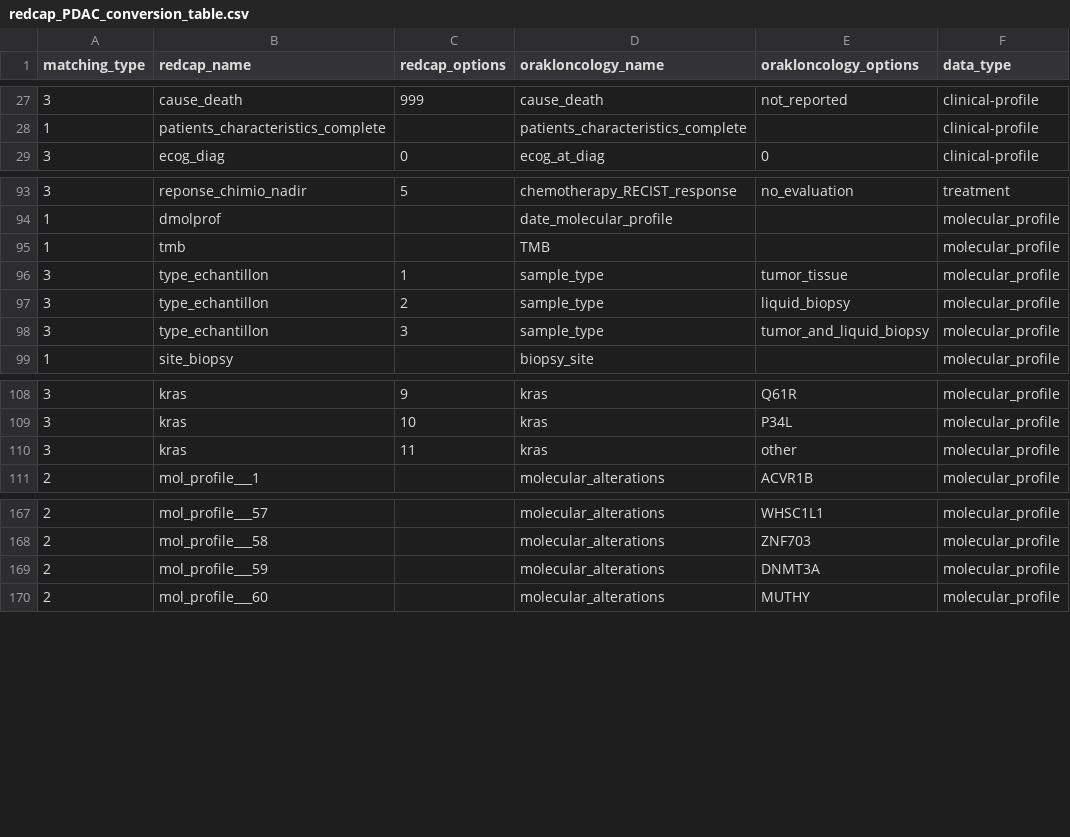
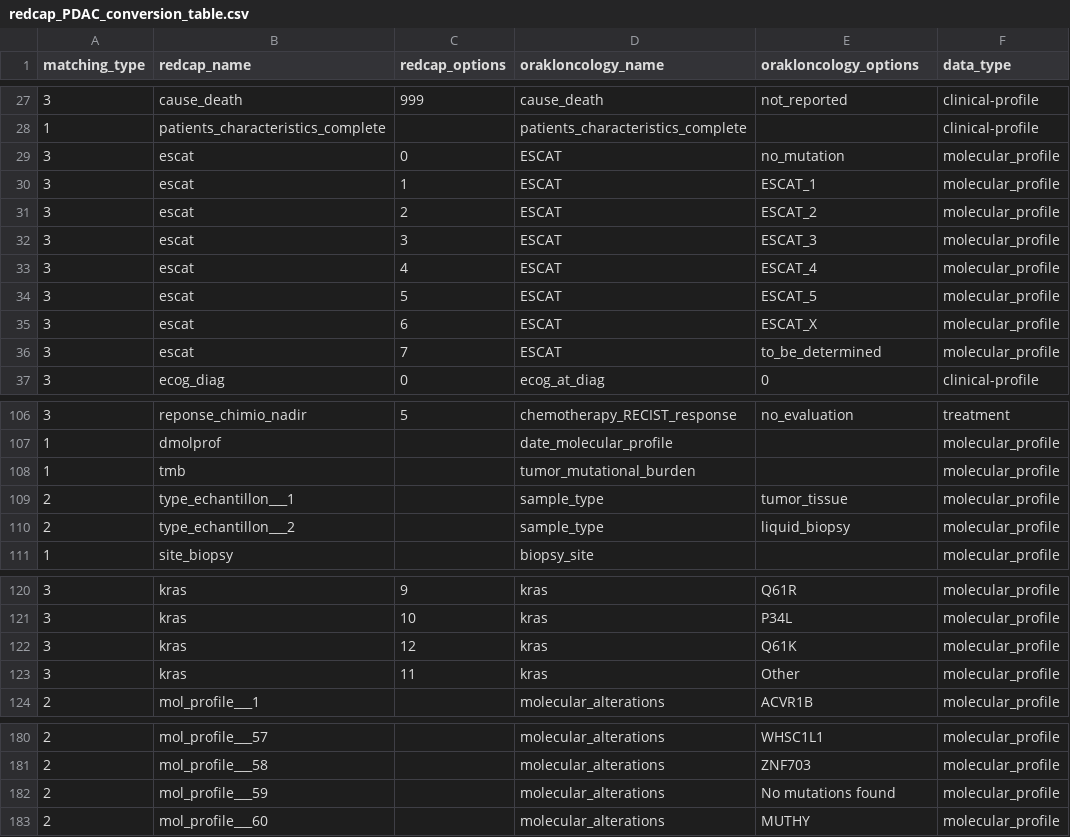
Before and after one commit to Orakl-Oncology-Dev/redcap-preprocessing, a CSV file: conversion_table/redcap_PDAC_conversion_table.csv, drawn as a sheet; only a part is shown, gaps mark what is left out; the diff covers the shown part only.

Commit message:
changed names columns REDCAP

```diff
--- a/conversion_table/redcap_PDAC_conversion_table.csv
+++ b/conversion_table/redcap_PDAC_conversion_table.csv
@@ -28,2 +28,10 @@ matching_type;redcap_name;redcap_options;orakloncology_name;orakloncology_option
 1;patients_characteristics_complete;;patients_characteristics_complete ;;clinical-profile
+3;escat;0;ESCAT;no_mutation;molecular_profile
+3;escat;1;ESCAT;ESCAT_1;molecular_profile
+3;escat;2;ESCAT;ESCAT_2;molecular_profile
+3;escat;3;ESCAT;ESCAT_3;molecular_profile
+3;escat;4;ESCAT;ESCAT_4;molecular_profile
+3;escat;5;ESCAT;ESCAT_5;molecular_profile
+3;escat;6;ESCAT;ESCAT_X;molecular_profile
+3;escat;7;ESCAT;to_be_determined;molecular_profile
 3;ecog_diag;0;ecog_at_diag ;0;clinical-profile
@@ -94,6 +107,5 @@ matching_type;redcap_name;redcap_options;orakloncology_name;orakloncology_option
 1;dmolprof;;date_molecular_profile;;molecular_profile
-1;tmb;;TMB;;molecular_profile
-3;type_echantillon;1;sample_type;tumor_tissue;molecular_profile
-3;type_echantillon;2;sample_type;liquid_biopsy;molecular_profile
-3;type_echantillon;3;sample_type;tumor_and_liquid_biopsy;molecular_profile
+1;tmb;;tumor_mutational_burden;;molecular_profile
+2;type_echantillon___1;;sample_type;tumor_tissue;molecular_profile
+2;type_echantillon___2;;sample_type;liquid_biopsy;molecular_profile
 1;site_biopsy ;;biopsy_site;;molecular_profile
@@ -110 +122,2 @@ matching_type;redcap_name;redcap_options;orakloncology_name;orakloncology_option
-3;kras;11;kras;other;molecular_profile
+3;kras;12;kras;Q61K ;molecular_profile
+3;kras;11;kras;Other ;molecular_profile
@@ -169 +182 @@ matching_type;redcap_name;redcap_options;orakloncology_name;orakloncology_option
-2;mol_profile___59;;molecular_alterations;DNMT3A;molecular_profile
+2;mol_profile___59;;molecular_alterations;No mutations found ;molecular_profile
```
Also changed, not shown: 17 added rows, 1 removed row and 6 edited cells elsewhere in this file, conversion_table/redcap_CRC_conversion_table.csv, 4 other files.
